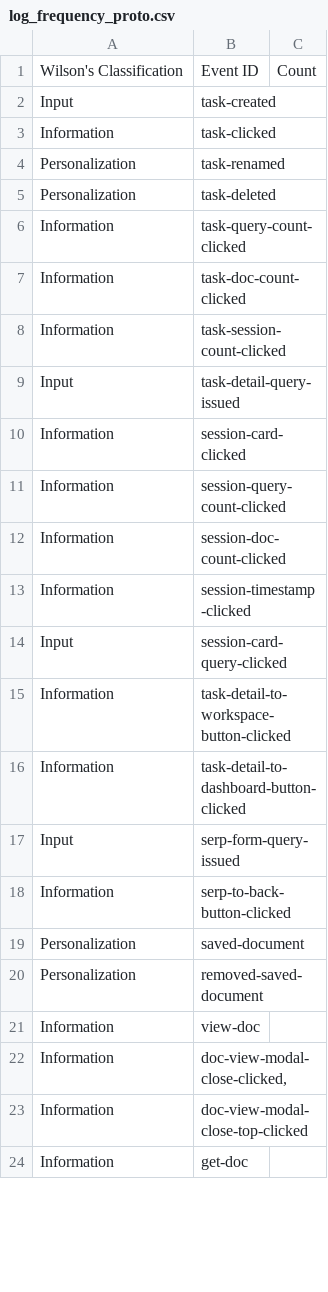
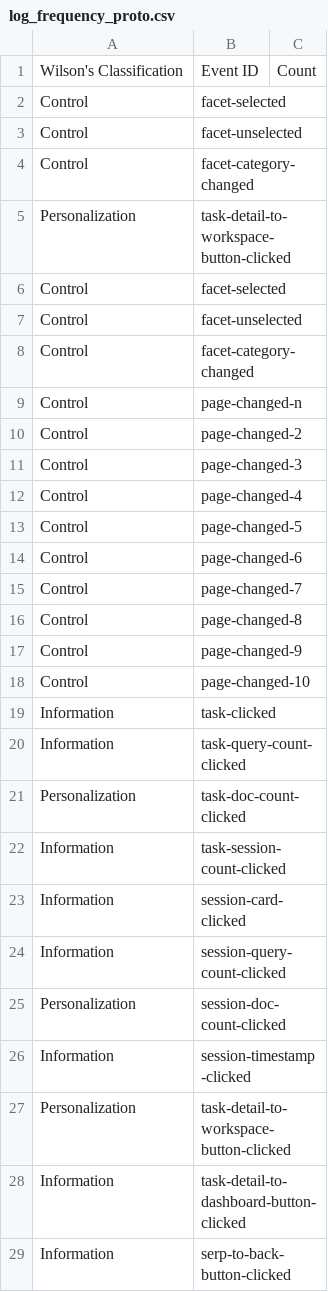
Before and after one commit to romy47/dilex_user_study_data_analysis, a CSV file: log_frequency_proto.csv, drawn as a sheet; only a part is shown; the shorter side is filled out with more unchanged rows; the diff covers the shown part only.

```diff
--- a/log_frequency_proto.csv
+++ b/log_frequency_proto.csv
@@ -1,20 +1,29 @@
 Wilson's Classification,Event ID,Count
-Input,task-created,
+Control,facet-selected,
+Control,facet-unselected,
+Control,facet-category-changed,
+Personalization,task-detail-to-workspace-button-clicked,
+Control,facet-selected,
+Control,facet-unselected,
+Control,facet-category-changed,
+Control,page-changed-n,
+Control,page-changed-2,
+Control,page-changed-3,
+Control,page-changed-4,
+Control,page-changed-5,
+Control,page-changed-6,
+Control,page-changed-7,
+Control,page-changed-8,
+Control,page-changed-9,
+Control,page-changed-10,
 Information,task-clicked,
-Personalization,task-renamed,
-Personalization,task-deleted,
 Information,task-query-count-clicked,
-Information,task-doc-count-clicked,
+Personalization,task-doc-count-clicked,
 Information,task-session-count-clicked,
-Input,task-detail-query-issued,
 Information,session-card-clicked,
 Information,session-query-count-clicked,
-Information,session-doc-count-clicked,
+Personalization,session-doc-count-clicked,
 Information,session-timestamp-clicked,
-Input,session-card-query-clicked,
-Information,task-detail-to-workspace-button-clicked,
+Personalization,task-detail-to-workspace-button-clicked,
 Information,task-detail-to-dashboard-button-clicked,
-Input,serp-form-query-issued,
 Information,serp-to-back-button-clicked,
-Personalization,saved-document,
-Personalization,removed-saved-document,
```
Also changed, not shown: 9 added rows, 6 removed rows, 1 moved row and 4 edited cells elsewhere in this file, logfrequencyProtoS1ByUser.csv, logfrequencyProtoS2ByUser.csv, 20 other files.
